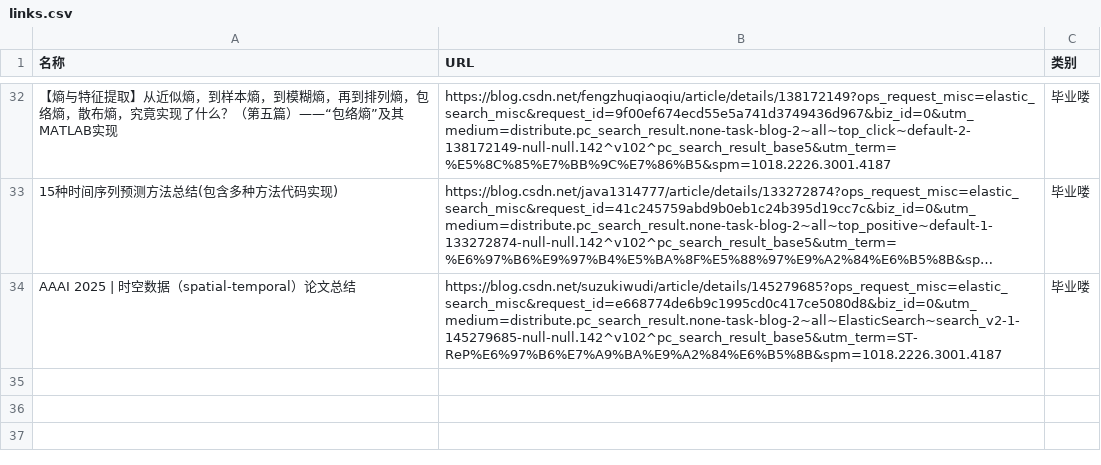
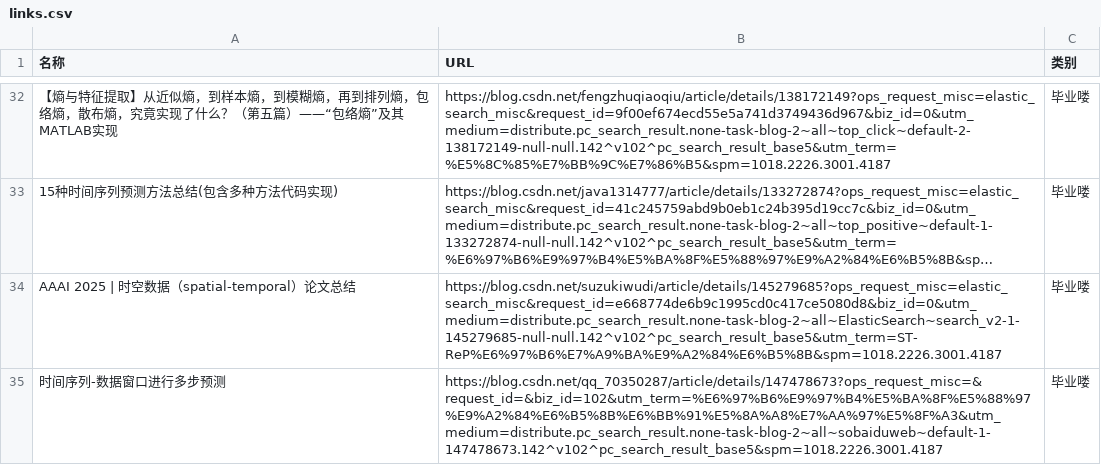
Before and after one commit to wwff3170-debug/link-manager, a CSV file: links.csv, drawn as a sheet; only a part is shown, gaps mark what is left out; long unchanged cells end in …; the diff names each change by its address in the sheet, - before the commit and + after, or states it on an @@ line.

Commit message:
更新链接数据

```diff
--- a/links.csv
+++ b/links.csv
+row 35: 时间序列-数据窗口进行多步预测 | https://blog.csdn.net/qq_70350287/article/details/147478673?ops_request_misc=&request_id=&biz_id=102&utm_term=%E6%97%B6%E9%97%B4%E5%BA%8F%E5%88%97%E9%A2%84%E6%B5%8B%E6%BB%91%E5%8A%A8%E7%AA%97%E5%8F%A3&utm_medium=distribute.pc_search_result.none-task-blog-2~all~sobaiduweb~default-1-147478673.142^v102^pc_search_result_base5&spm=1018.2226.3001.4187 | 毕业喽
```
